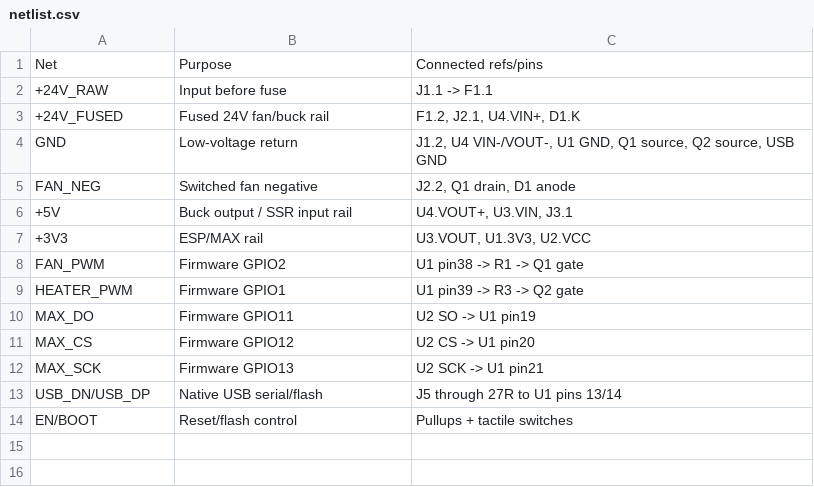
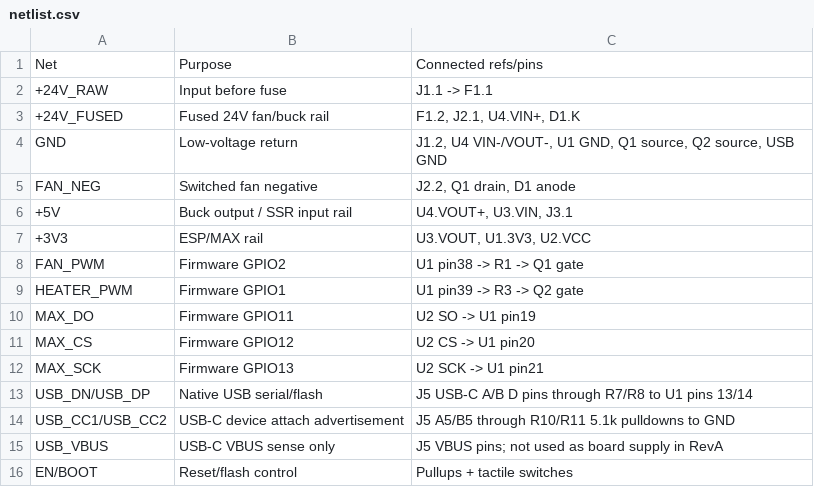
Before and after one commit to smicbee/CoffeeRoast, a CSV file: KiCAD/CoffeeRoast-Control-RevA/docs/netlist.csv, drawn as a sheet.

Commit message:
Put USB-C connector on CoffeeRoast control PCB

```diff
--- a/KiCAD/CoffeeRoast-Control-RevA/docs/netlist.csv
+++ b/KiCAD/CoffeeRoast-Control-RevA/docs/netlist.csv
@@ -12,3 +12,5 @@ MAX_CS,Firmware GPIO12,U2 CS -> U1 pin20
 MAX_SCK,Firmware GPIO13,U2 SCK -> U1 pin21
-USB_DN/USB_DP,Native USB serial/flash,J5 through 27R to U1 pins 13/14
+USB_DN/USB_DP,Native USB serial/flash,J5 USB-C A/B D pins through R7/R8 to U1 pins 13/14
+USB_CC1/USB_CC2,USB-C device attach advertisement,J5 A5/B5 through R10/R11 5.1k pulldowns to GND
+USB_VBUS,USB-C VBUS sense only,J5 VBUS pins; not used as board supply in RevA
 EN/BOOT,Reset/flash control,Pullups + tactile switches
```
Also changed, not shown: KiCAD/CoffeeRoast-Control-RevA/docs/bom.csv, 5 other files.
